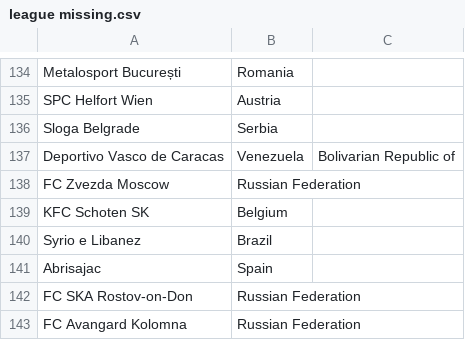
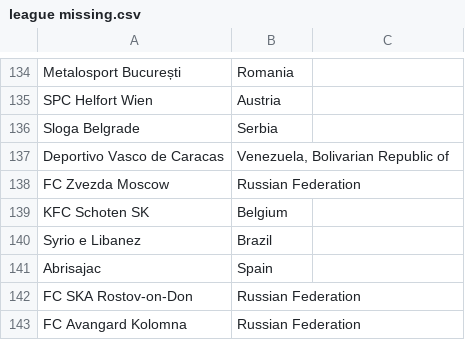
Before and after one commit to wanlok/wanlok-thedataschool, a CSV file: league missing.csv, drawn as a sheet; only a part is shown, gaps mark what is left out; the diff names each change by its address in the sheet, - before the commit and + after, or states it on an @@ line.

Commit message:
club countries dataset

```diff
--- a/league missing.csv
+++ b/league missing.csv
-B137: Venezuela
+B137: Venezuela, Bolivarian Republic of
-C137: Bolivarian Republic of
+C137: (empty)
```
Also changed, not shown: 1 other file.
